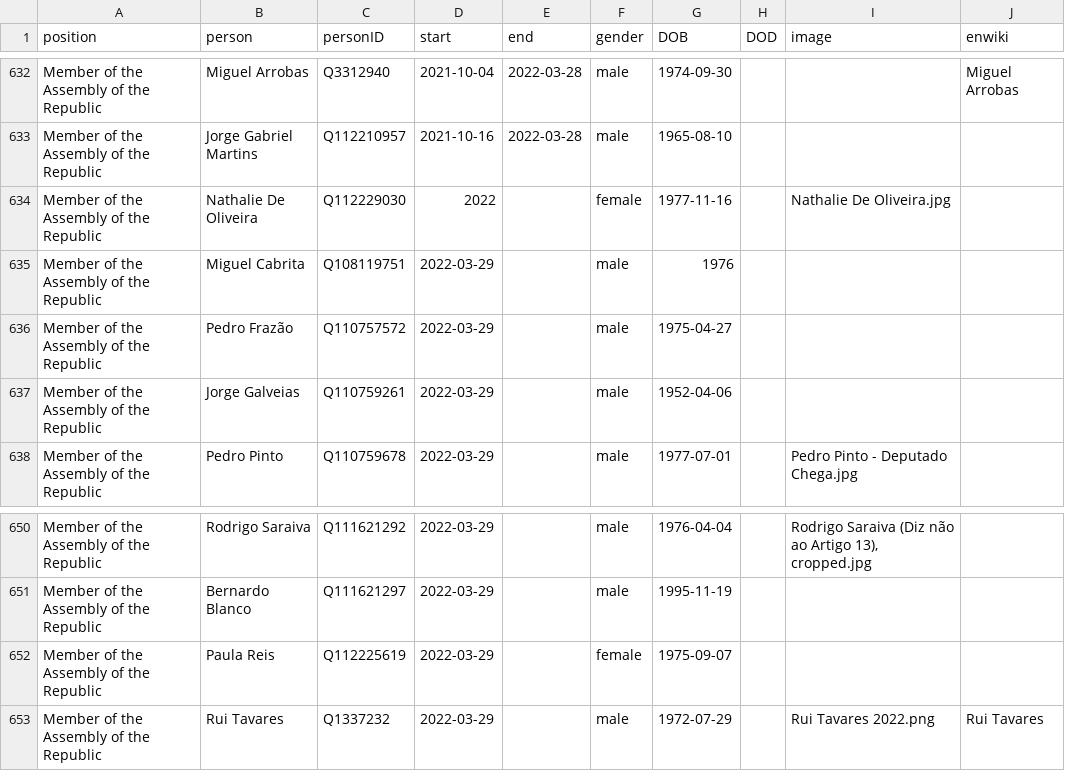
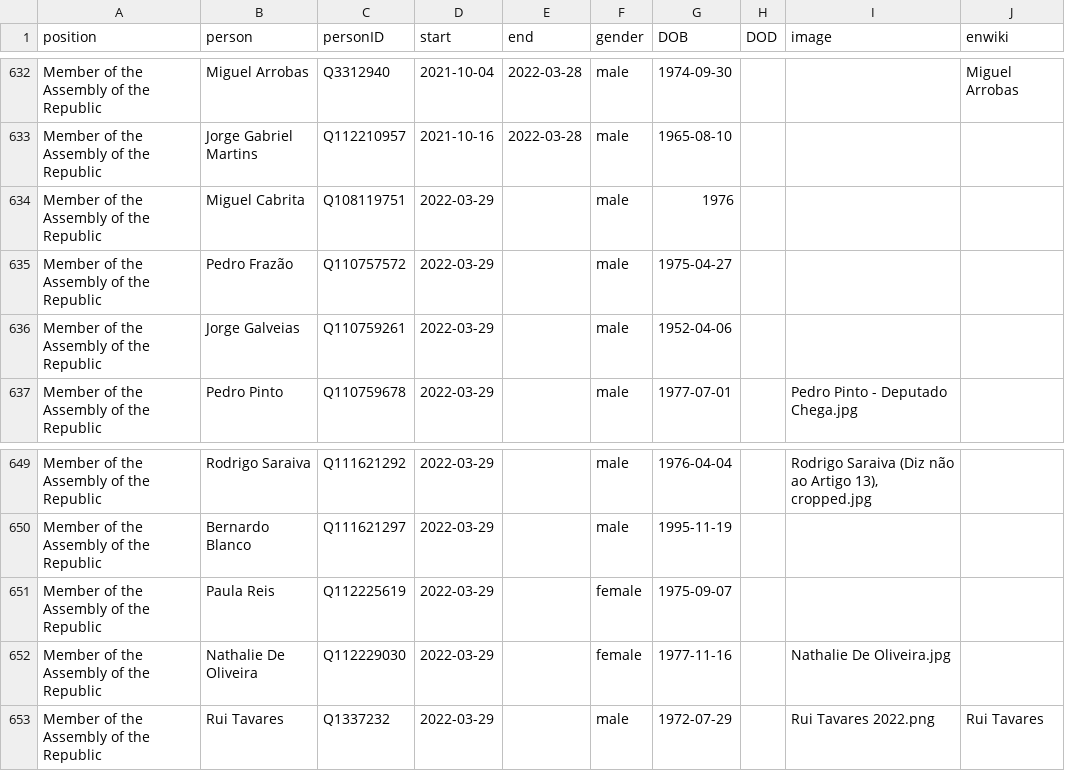
Before and after one commit to every-politician-scrapers/portugal-cabinet, a CSV file: html/legislators.csv, drawn as a sheet; only a part is shown, gaps mark what is left out.

Commit message:
PCB update

```diff
--- a/html/legislators.csv
+++ b/html/legislators.csv
@@ -633,3 +633,2 @@ Member of the Assembly of the Republic,Miguel Arrobas,Q3312940,2021-10-04,2022-0
 Member of the Assembly of the Republic,Jorge Gabriel Martins,Q112210957,2021-10-16,2022-03-28,male,1965-08-10,,,
-Member of the Assembly of the Republic,Nathalie De Oliveira,Q112229030,2022,,female,1977-11-16,,Nathalie De Oliveira.jpg,
 Member of the Assembly of the Republic,Miguel Cabrita,Q108119751,2022-03-29,,male,1976,,,
@@ -652,2 +651,3 @@ Member of the Assembly of the Republic,Bernardo Blanco,Q111621297,2022-03-29,,ma
 Member of the Assembly of the Republic,Paula Reis,Q112225619,2022-03-29,,female,1975-09-07,,,
+Member of the Assembly of the Republic,Nathalie De Oliveira,Q112229030,2022-03-29,,female,1977-11-16,,Nathalie De Oliveira.jpg,
 Member of the Assembly of the Republic,Rui Tavares,Q1337232,2022-03-29,,male,1972-07-29,,Rui Tavares 2022.png,Rui Tavares
```
